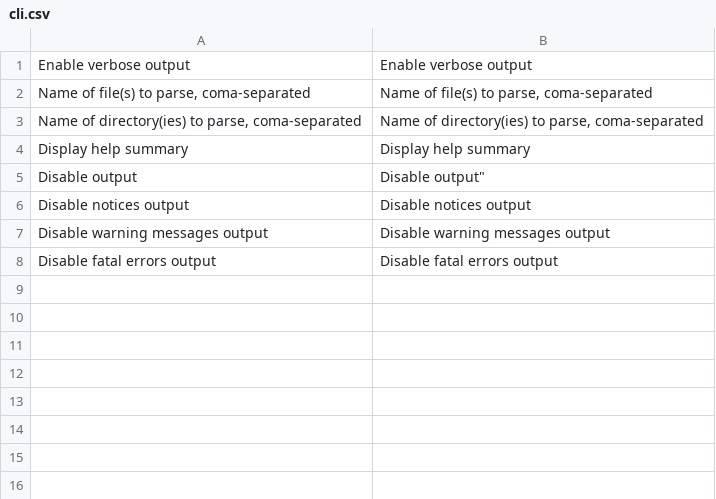
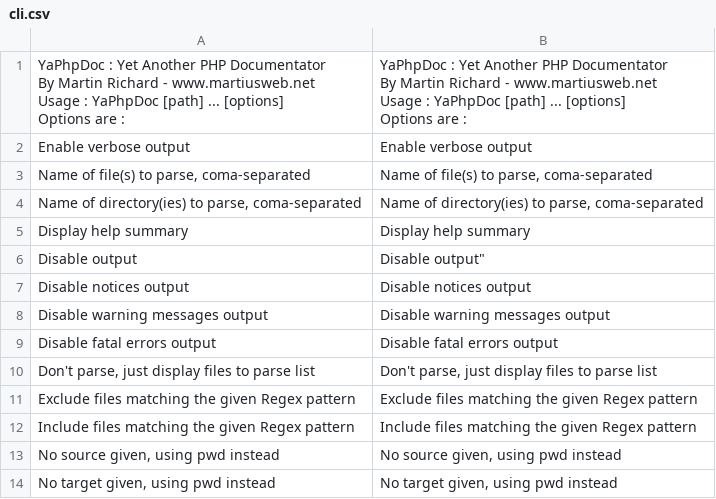
Before and after one commit to Martiusweb/YaPhpDoc, a CSV file: l10n/en/cli.csv, drawn as a sheet.

Commit message:
Basic options and files discovering

```diff
--- a/l10n/en/cli.csv
+++ b/l10n/en/cli.csv
@@ -1 +1,14 @@
+"YaPhpDoc : Yet Another PHP Documentator
+By Martin Richard - www.martiusweb.net
+
+
+Usage : YaPhpDoc [path] ... [options]
+
+Options are :","YaPhpDoc : Yet Another PHP Documentator
+By Martin Richard - www.martiusweb.net
+
+
+Usage : YaPhpDoc [path] ... [options]
+
+Options are :"
 "Enable verbose output","Enable verbose output"
@@ -8 +21,6 @@
 "Disable fatal errors output","Disable fatal errors output"
+"Don't parse, just display files to parse list","Don't parse, just display files to parse list"
+"Exclude files matching the given Regex pattern","Exclude files matching the given Regex pattern"
+"Include files matching the given Regex pattern","Include files matching the given Regex pattern"
+"No source given, using pwd instead","No source given, using pwd instead"
+"No target given, using pwd instead","No target given, using pwd instead"
```
Also changed, not shown: l10n/en/core.csv, 25 other files.
